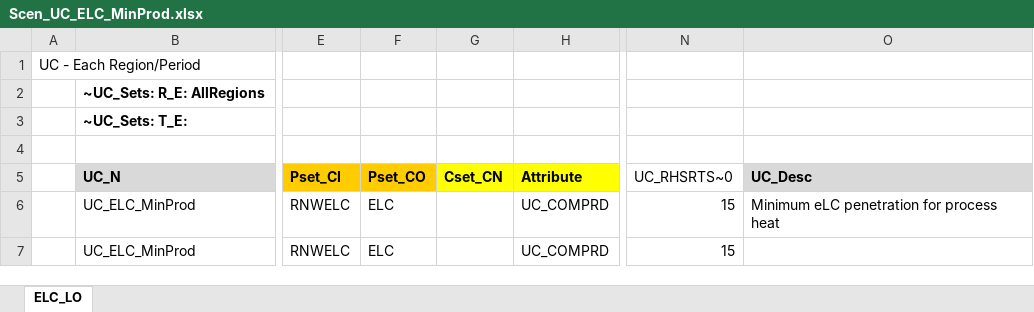
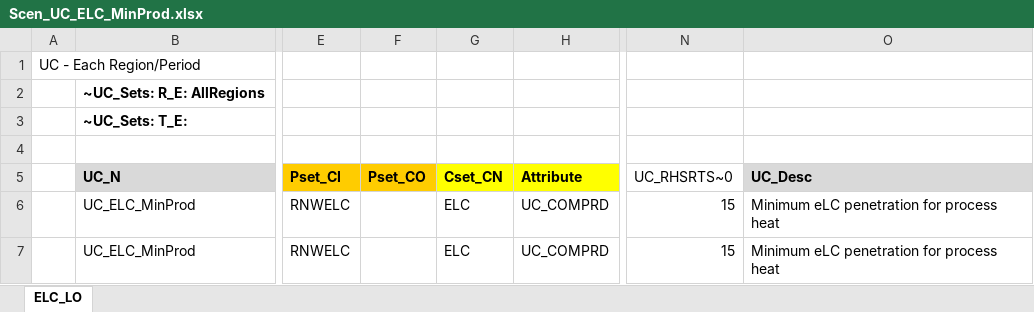
Before and after one commit to Tamenew/MANU2025, an Excel workbook: SuppXLS/Scen_UC_ELC_MinProd.xlsx, sheet ELC_LO, drawn as a sheet; only a part is shown, gaps mark what is left out; values as stored, in another font and other column widths than the file's, no borders; charts and pictures not drawn; the diff names each change by its address in the sheet, - before the commit and + after, or states it on an @@ line.

Commit message:
Update Scen_UC_ELC_MinProd.xlsx

```diff
--- a/SuppXLS/Scen_UC_ELC_MinProd.xlsx (sheet ELC_LO)
+++ b/SuppXLS/Scen_UC_ELC_MinProd.xlsx (sheet ELC_LO)
-F6:F7 (Pset_CO): ELC
+F6:F7 (Pset_CO): (empty)
-G6:G7 (Cset_CN): (empty)
+G6:G7 (Cset_CN): ELC
-O7 (UC_Desc): (empty)
+O7 (UC_Desc): Minimum eLC penetration for process heat
```
